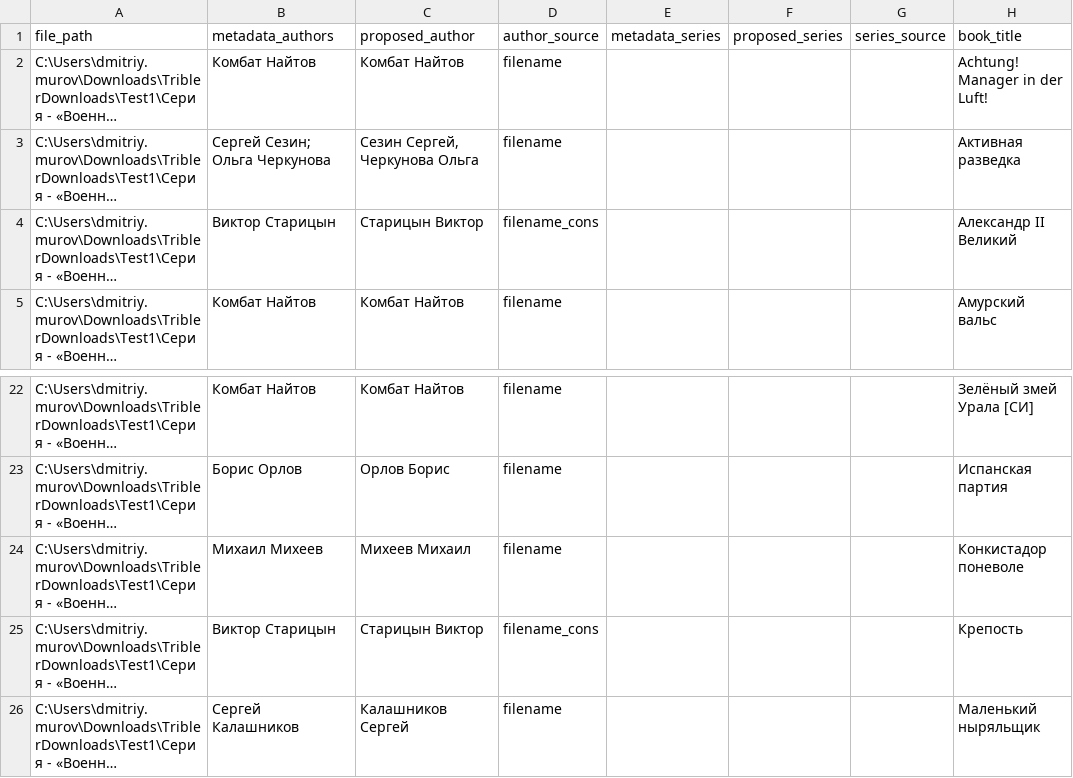
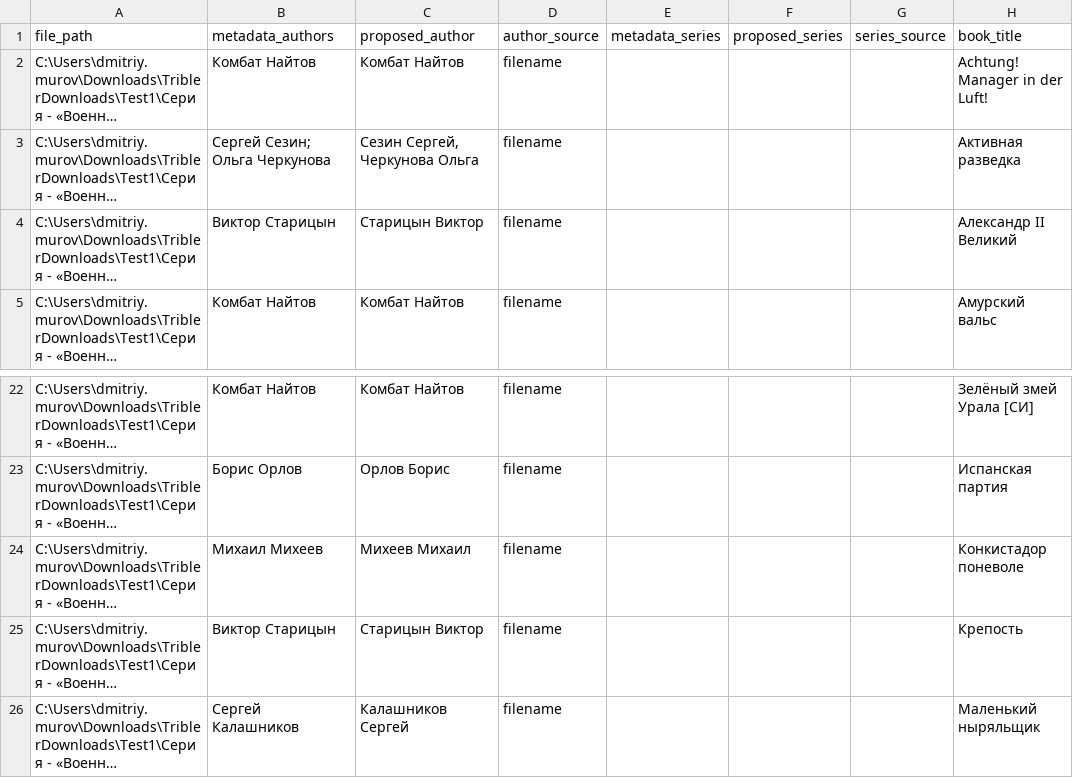
Before and after one commit to akadimka/EBLO, a CSV file: regen.csv, drawn as a sheet; only a part is shown, gaps mark what is left out; long unchanged cells end in …; the diff covers the shown part only; the diff names each change by its address in the sheet, - before the commit and + after, or states it on an @@ line.

Commit message:
Fix: Support explicit author pattern in filename with metadata expansion
- Added detection for explicit author patterns in parentheses: 'Title (Author).fb2'
- Explicit patterns are now used as filename source without verification against metadata
- Metadata is used for surname expansion to full 'ФИ' (Name Surname) format
- Added _has_explicit_author_in_parentheses() helper function
- Expanded authors now properly formatted with all metadata authors included
- Fixed: 'Спят курганы тёмные (Харников, Дынин)' now returns 'Дынин Максим, Харников Александр'
- Statistics: 291 folder_dataset, 45 filename, 1 metadata (anthology)

```diff
--- a/regen.csv
+++ b/regen.csv
-D4 (author_source): filename_cons
+D4 (author_source): filename
-D25 (author_source): filename_cons
+D25 (author_source): filename
```
Also changed, not shown: 15 edited cells elsewhere in this file, 3 other files.
